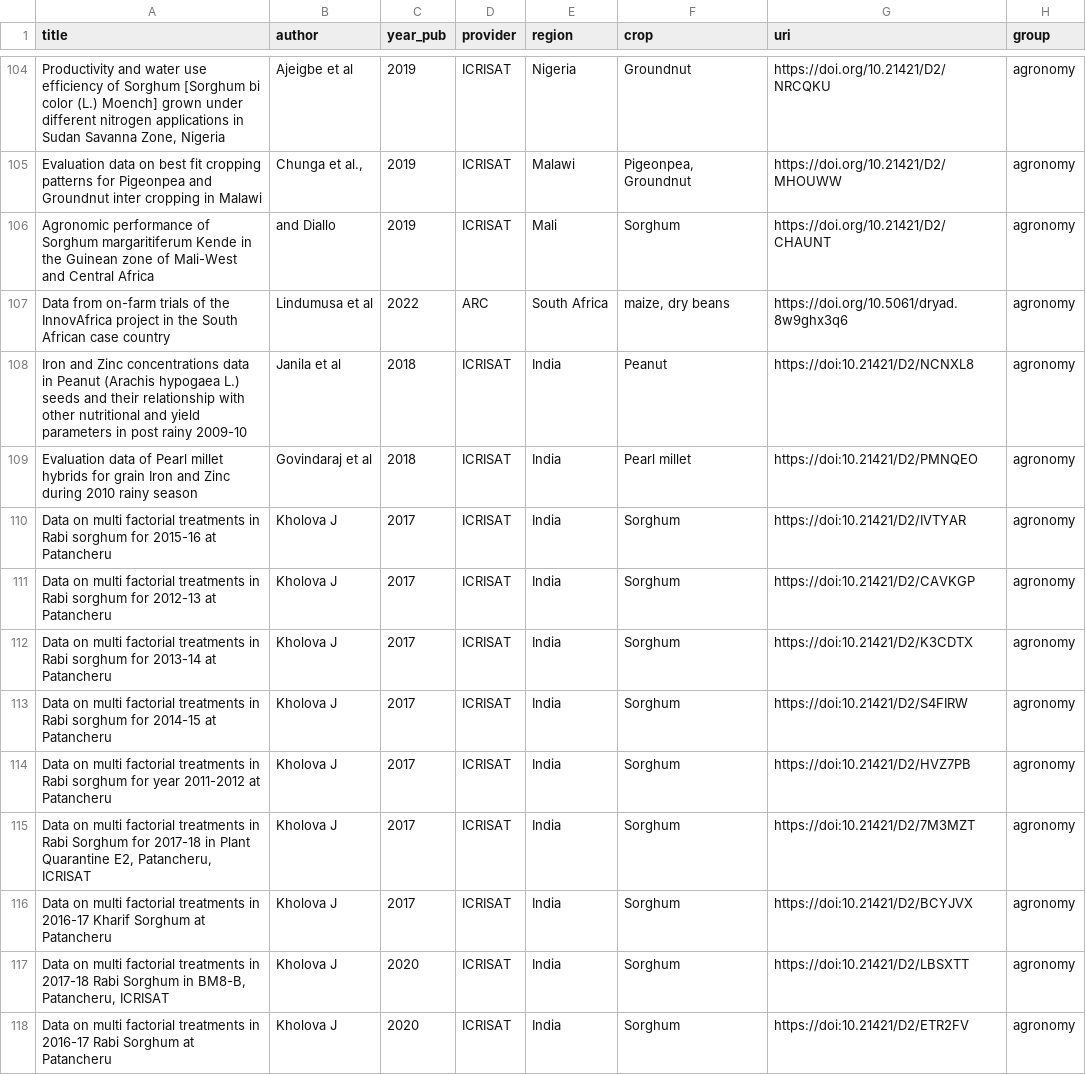
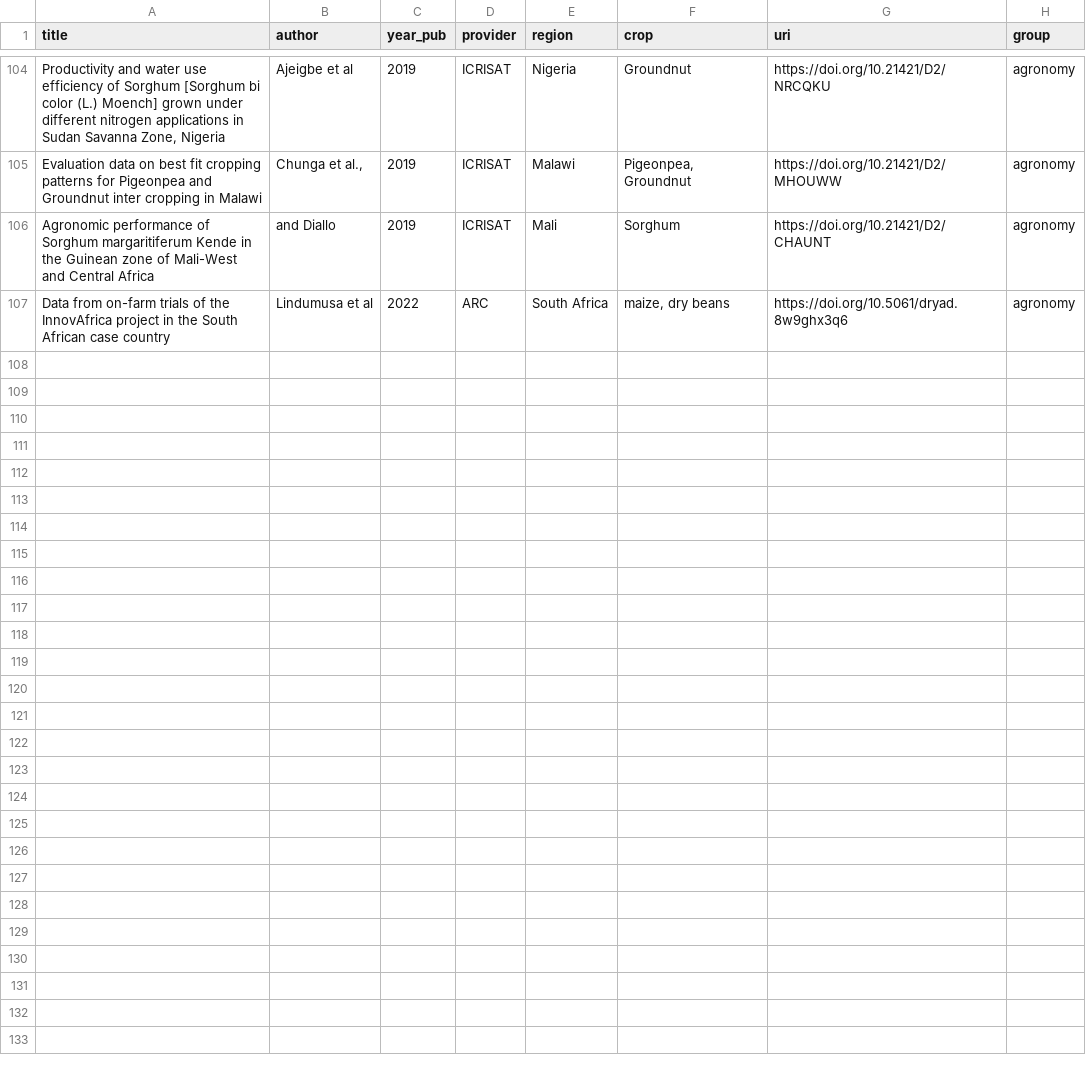
Before and after one commit to reagro/carob, a CSV file: misc/todo/to-do.csv, drawn as a sheet; only a part is shown, gaps mark what is left out; the diff names each change by its address in the sheet, - before the commit and + after, or states it on an @@ line.

Commit message:
Revert "Added 11 more data sets to the to do list for potential processing."

```diff
--- a/misc/todo/to-do.csv
+++ b/misc/todo/to-do.csv
-row 108: Iron and Zinc concentrations data in Peanut (Arachis hypogaea L.) seeds and their relationship with other nutritional and yield parameters in post rainy 2009-10 | Janila et al | 2018 | ICRISAT | India | Peanut | https://doi:10.21421/D2/NCNXL8 | agronomy
-row 109: Evaluation data of Pearl millet hybrids for grain Iron and Zinc during 2010 rainy season | Govindaraj et al | 2018 | ICRISAT | India | Pearl millet | https://doi:10.21421/D2/PMNQEO | agronomy
-row 110: Data on multi factorial treatments in Rabi sorghum for 2015-16 at Patancheru | Kholova J | 2017 | ICRISAT | India | Sorghum | https://doi:10.21421/D2/IVTYAR | agronomy
-row 111: Data on multi factorial treatments in Rabi sorghum for 2012-13 at Patancheru | Kholova J | 2017 | ICRISAT | India | Sorghum | https://doi:10.21421/D2/CAVKGP | agronomy
-row 112: Data on multi factorial treatments in Rabi sorghum for 2013-14 at Patancheru | Kholova J | 2017 | ICRISAT | India | Sorghum | https://doi:10.21421/D2/K3CDTX | agronomy
-row 113: Data on multi factorial treatments in Rabi sorghum for 2014-15 at Patancheru | Kholova J | 2017 | ICRISAT | India | Sorghum | https://doi:10.21421/D2/S4FIRW | agronomy
-row 114: Data on multi factorial treatments in Rabi sorghum for year 2011-2012 at Patancheru | Kholova J | 2017 | ICRISAT | India | Sorghum | https://doi:10.21421/D2/HVZ7PB | agronomy
-row 115: Data on multi factorial treatments in Rabi Sorghum for 2017-18 in Plant Quarantine E2, Patancheru, ICRISAT | Kholova J | 2017 | ICRISAT | India | Sorghum | https://doi:10.21421/D2/7M3MZT | agronomy
-row 116: Data on multi factorial treatments in 2016-17 Kharif Sorghum at Patancheru | Kholova J | 2017 | ICRISAT | India | Sorghum | https://doi:10.21421/D2/BCYJVX | agronomy
-row 117: Data on multi factorial treatments in 2017-18 Rabi Sorghum in BM8-B, Patancheru, ICRISAT | Kholova J | 2020 | ICRISAT | India | Sorghum | https://doi:10.21421/D2/LBSXTT | agronomy
-row 118: Data on multi factorial treatments in 2016-17 Rabi Sorghum at Patancheru | Kholova J | 2020 | ICRISAT | India | Sorghum | https://doi:10.21421/D2/ETR2FV | agronomy
```
